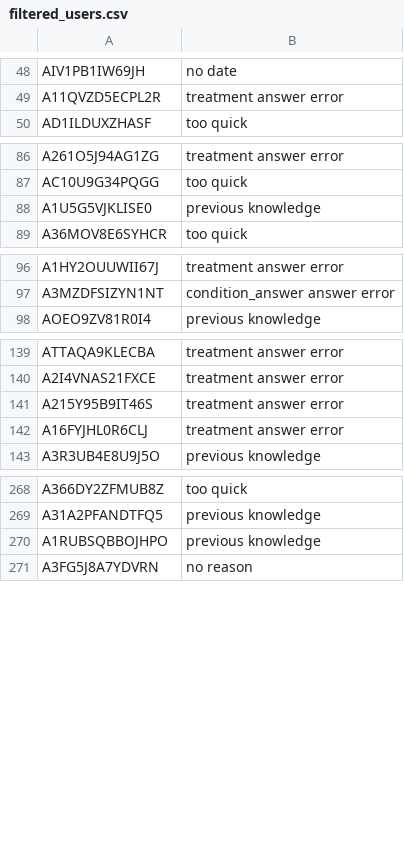
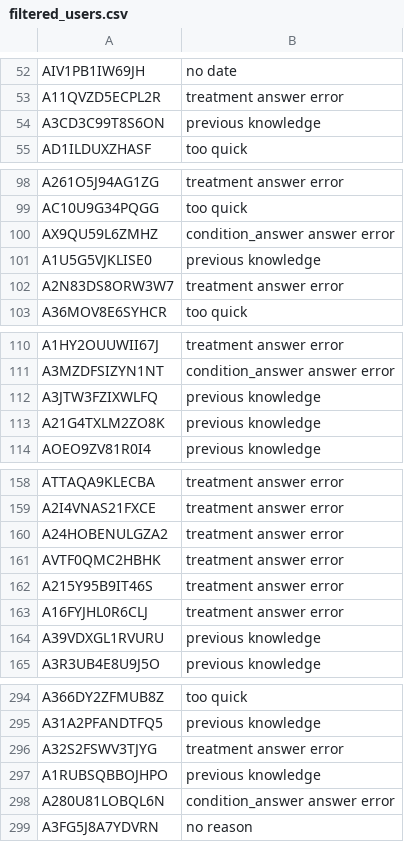
Before and after one commit to anathash/user_study, a CSV file: resources/reports/filtered_users.csv, drawn as a sheet; only a part is shown, gaps mark what is left out; the diff covers the shown part only; the diff names each change by its address in the sheet, - before the commit and + after, or states it on an @@ line.

```diff
--- a/resources/reports/filtered_users.csv
+++ b/resources/reports/filtered_users.csv
+row 54: A3CD3C99T8S6ON | previous knowledge
+row 100: AX9QU59L6ZMHZ | condition_answer answer error
+row 102: A2N83DS8ORW3W7 | treatment answer error
+row 112: A3JTW3FZIXWLFQ | previous knowledge
+row 113: A21G4TXLM2ZO8K | previous knowledge
+row 160: A24HOBENULGZA2 | treatment answer error
+row 161: AVTF0QMC2HBHK | treatment answer error
+row 164: A39VDXGL1RVURU | previous knowledge
+row 296: A32S2FSWV3TJYG | treatment answer error
+row 298: A280U81LOBQL6N | condition_answer answer error
```
Also changed, not shown: 18 added rows elsewhere in this file, 5 other files.
